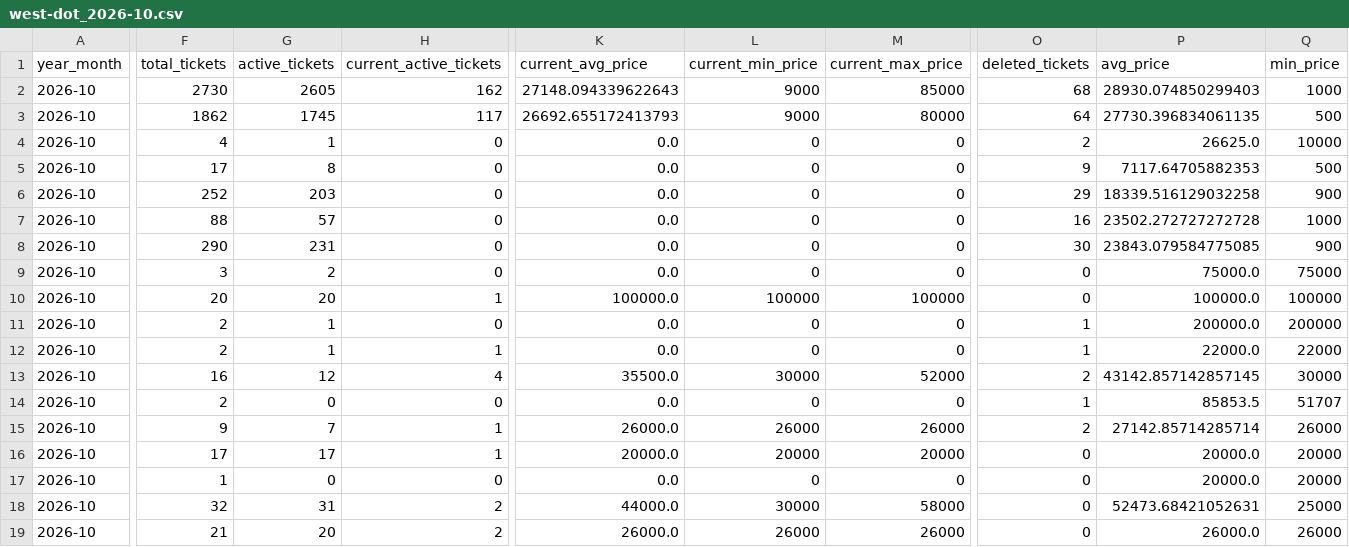
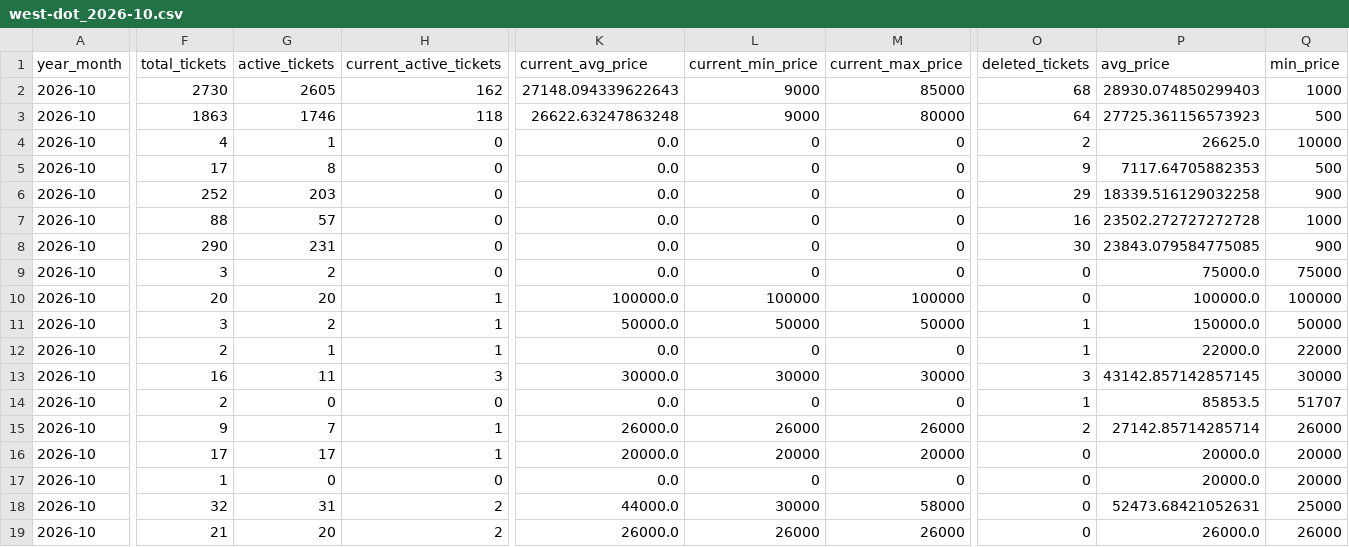
Before and after one commit to hiro8-0215/tiketen_scraper, a CSV file: data/market_snapshot/west-dot_2026-10.csv, drawn as a sheet; only a part is shown, gaps mark what is left out; the diff names each change by its address in the sheet, - before the commit and + after, or states it on an @@ line.

```diff
--- a/data/market_snapshot/west-dot_2026-10.csv
+++ b/data/market_snapshot/west-dot_2026-10.csv
-F3 (total_tickets): 1862
+F3 (total_tickets): 1863
-G3 (active_tickets): 1745
+G3 (active_tickets): 1746
-H3 (current_active_tickets): 117
+H3 (current_active_tickets): 118
-K3 (current_avg_price): 26692.655172413793
+K3 (current_avg_price): 26622.63247863248
-P3 (avg_price): 27730.396834061135
+P3 (avg_price): 27725.361156573923
-F11 (total_tickets): 2
+F11 (total_tickets): 3
-G11 (active_tickets): 1
+G11 (active_tickets): 2
-H11 (current_active_tickets): 0
+H11 (current_active_tickets): 1
-K11 (current_avg_price): 0.0
+K11 (current_avg_price): 50000.0
-L11 (current_min_price): 0
+L11 (current_min_price): 50000
-M11 (current_max_price): 0
+M11 (current_max_price): 50000
-P11 (avg_price): 200000.0
+P11 (avg_price): 150000.0
-Q11 (min_price): 200000
+Q11 (min_price): 50000
-G13 (active_tickets): 12
+G13 (active_tickets): 11
-H13 (current_active_tickets): 4
+H13 (current_active_tickets): 3
-K13 (current_avg_price): 35500.0
+K13 (current_avg_price): 30000.0
-M13 (current_max_price): 52000
+M13 (current_max_price): 30000
-O13 (deleted_tickets): 2
+O13 (deleted_tickets): 3
```
Also changed, not shown: data/market_snapshot/ae-group_2026-10.csv, data/market_snapshot/naniwa-danshi_2026-10.csv, 20 other files.
